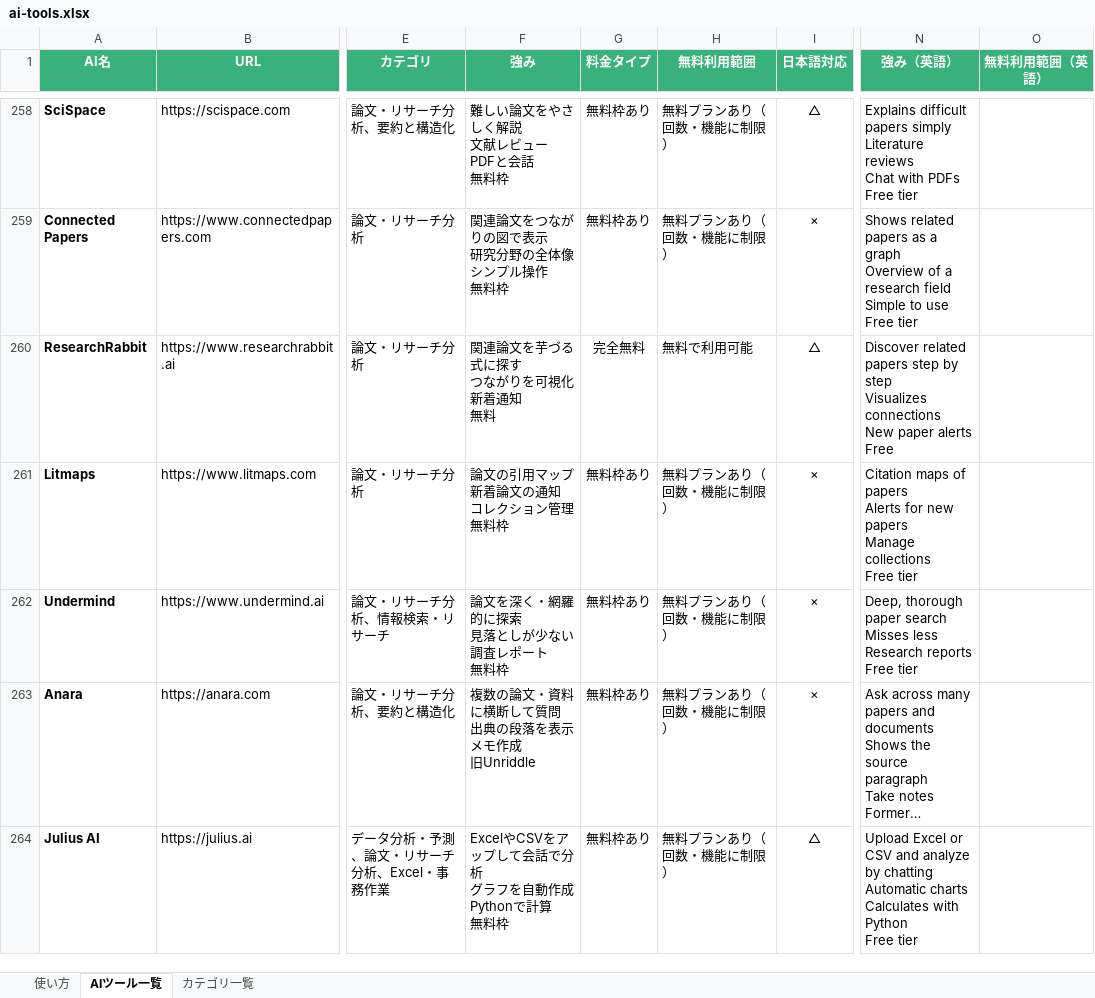
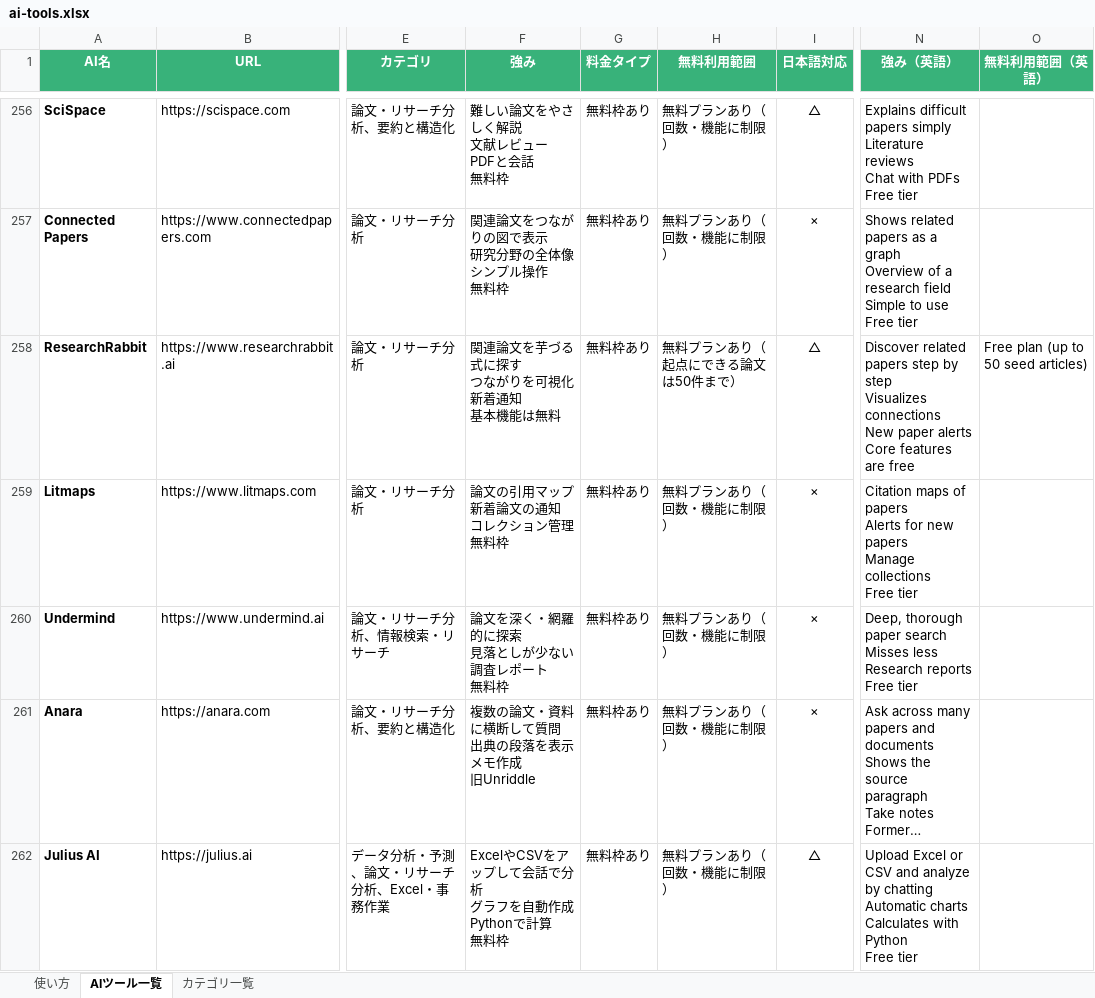
Before and after one commit to ma0531/ai-tools-search-guide, an Excel workbook: data/ai-tools.xlsx, sheet AIツール一覧, drawn as a sheet; only a part is shown, gaps mark what is left out; long unchanged cells end in …; values as stored, in another font and other column widths than the file's, no borders; addresses are those after the commit; ↵ is a line break in a cell; the diff covers the shown part only; the diff names each change by its address in the sheet, - before the commit and + after, or states it on an @@ line.

```diff
--- a/data/ai-tools.xlsx (sheet AIツール一覧)
+++ b/data/ai-tools.xlsx (sheet AIツール一覧)
-F258 (強み): 関連論文を芋づる式に探す ↵ つながりを可視化 ↵ 新着通知 ↵ 無料
+F258 (強み): 関連論文を芋づる式に探す ↵ つながりを可視化 ↵ 新着通知 ↵ 基本機能は無料
-G258 (料金タイプ): 完全無料
+G258 (料金タイプ): 無料枠あり
-H258 (無料利用範囲): 無料で利用可能
+H258 (無料利用範囲): 無料プランあり（起点にできる論文は50件まで）
-N258 (強み（英語）): …paper alerts ↵ Free
+N258 (強み（英語）): …paper alerts ↵ Core features are free
-O258 (無料利用範囲（英語）): (empty)
+O258 (無料利用範囲（英語）): Free plan (up to 50 seed articles)
```
Also changed, not shown: 3 removed rows and 80 edited cells elsewhere in this sheet, 4 other files.
